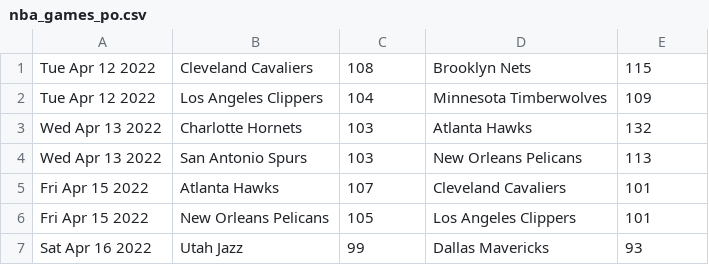
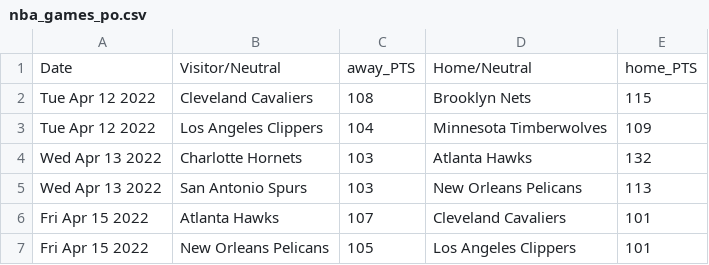
Before and after one commit to josmarsan24/game_predictor, a CSV file: nba_games_po.csv, drawn as a sheet; only a part is shown; the shorter side is filled out with more unchanged rows.

```diff
--- a/nba_games_po.csv
+++ b/nba_games_po.csv
@@ -1 +1,2 @@
+Date,Visitor/Neutral,away_PTS,Home/Neutral,home_PTS
 Tue Apr 12 2022,Cleveland Cavaliers,108,Brooklyn Nets,115
```
Also changed, not shown: nba_data_norm.csv, nba_games.csv, 5 other files.
